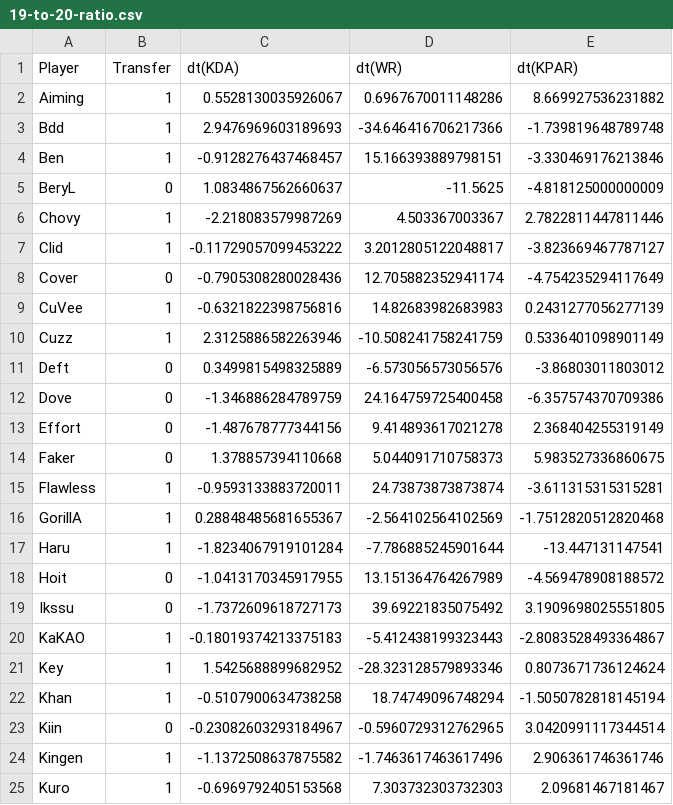
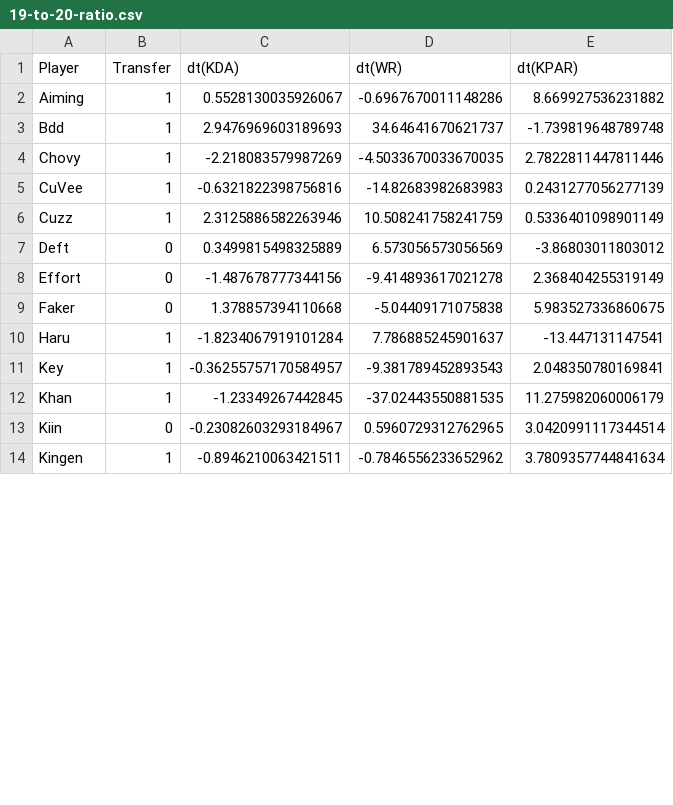
Before and after one commit to rakybond007/lol_analysis, a CSV file: parse/19-to-20-ratio.csv, drawn as a sheet; only a part is shown; the diff covers the shown part only.

```diff
--- a/parse/19-to-20-ratio.csv
+++ b/parse/19-to-20-ratio.csv
@@ -1,25 +1,14 @@
 Player,Transfer,dt(KDA),dt(WR),dt(KPAR)
-Aiming,1,0.5528130035926067,0.6967670011148286,8.669927536231882
-Bdd,1,2.9476969603189693,-34.646416706217366,-1.739819648789748
-Ben,1,-0.9128276437468457,15.166393889798151,-3.330469176213846
-BeryL,0,1.0834867562660637,-11.5625,-4.818125000000009
-Chovy,1,-2.218083579987269,4.503367003367,2.7822811447811446
-Clid,1,-0.11729057099453222,3.2012805122048817,-3.823669467787127
-Cover,0,-0.7905308280028436,12.705882352941174,-4.754235294117649
-CuVee,1,-0.6321822398756816,14.82683982683983,0.2431277056277139
-Cuzz,1,2.3125886582263946,-10.508241758241759,0.5336401098901149
-Deft,0,0.3499815498325889,-6.573056573056576,-3.86803011803012
-Dove,0,-1.346886284789759,24.164759725400458,-6.357574370709386
-Effort,0,-1.487678777344156,9.414893617021278,2.368404255319149
-Faker,0,1.378857394110668,5.044091710758373,5.983527336860675
-Flawless,1,-0.9593133883720011,24.73873873873874,-3.611315315315281
-GorillA,1,0.28848485681655367,-2.564102564102569,-1.7512820512820468
-Haru,1,-1.8234067919101284,-7.786885245901644,-13.447131147541
-Hoit,0,-1.0413170345917955,13.151364764267989,-4.569478908188572
-Ikssu,0,-1.7372609618727173,39.69221835075492,3.1909698025551805
-KaKAO,1,-0.18019374213375183,-5.412438199323443,-2.8083528493364867
-Key,1,1.5425688899682952,-28.323128579893346,0.8073671736124624
-Khan,1,-0.5107900634738258,18.74749096748294,-1.5050782818145194
-Kiin,0,-0.23082603293184967,-0.5960729312762965,3.0420991117344514
-Kingen,1,-1.1372508637875582,-1.7463617463617496,2.906361746361746
-Kuro,1,-0.6969792405153568,7.303732303732303,2.09681467181467
+Aiming,1,0.5528130035926067,-0.6967670011148286,8.669927536231882
+Bdd,1,2.9476969603189693,34.64641670621737,-1.739819648789748
+Chovy,1,-2.218083579987269,-4.5033670033670035,2.7822811447811446
+CuVee,1,-0.6321822398756816,-14.82683982683983,0.2431277056277139
+Cuzz,1,2.3125886582263946,10.508241758241759,0.5336401098901149
+Deft,0,0.3499815498325889,6.573056573056569,-3.86803011803012
+Effort,0,-1.487678777344156,-9.414893617021278,2.368404255319149
+Faker,0,1.378857394110668,-5.04409171075838,5.983527336860675
+Haru,1,-1.8234067919101284,7.786885245901637,-13.447131147541
+Key,1,-0.36255757170584957,-9.381789452893543,2.048350780169841
+Khan,1,-1.23349267442845,-37.02443550881535,11.275982060006179
+Kiin,0,-0.23082603293184967,0.5960729312762965,3.0420991117344514
+Kingen,1,-0.8946210063421511,-0.7846556233652962,3.7809357744841634
```
Also changed, not shown: 14 removed rows and 40 edited cells elsewhere in this file, parse/18-to-19-ratio.csv, 4 other files.
